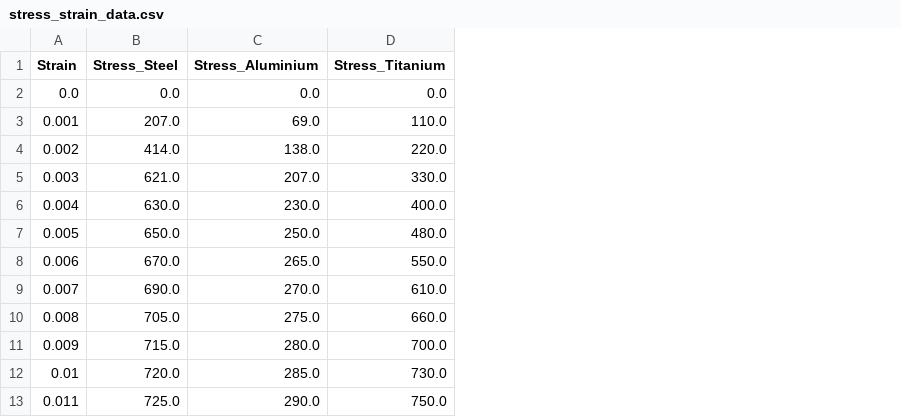
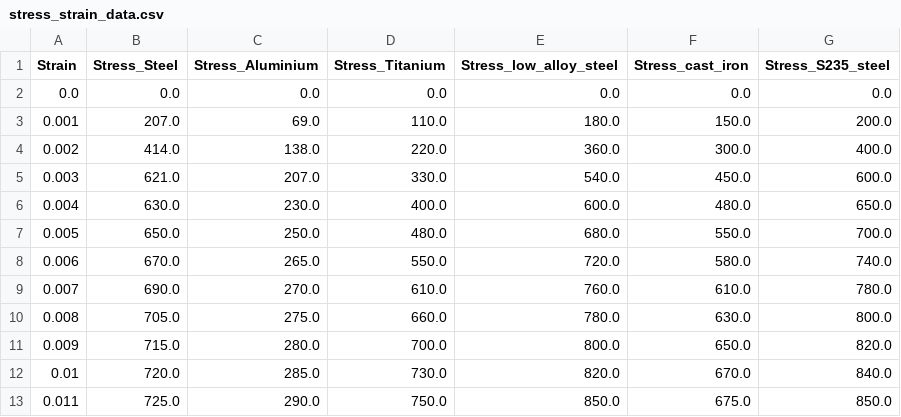
Before and after one commit to KarasTomas/Scientific-Paper-Figures, a CSV file: data/stress_strain_data.csv, drawn as a sheet; only a part is shown; the diff names each change by its address in the sheet, - before the commit and + after, or states it on an @@ line.

```diff
--- a/data/stress_strain_data.csv
+++ b/data/stress_strain_data.csv
+column E (Stress_low_alloy_steel), rows 2-13: 0.0 | 180.0 | 360.0 | 540.0 | 600.0 | 680.0 | 720.0 | 760.0 | 780.0 | 800.0 | 820.0 | 850.0
+column F (Stress_cast_iron), rows 2-13: 0.0 | 150.0 | 300.0 | 450.0 | 480.0 | 550.0 | 580.0 | 610.0 | 630.0 | 650.0 | 670.0 | 675.0
+column G (Stress_S235_steel), rows 2-13: 0.0 | 200.0 | 400.0 | 600.0 | 650.0 | 700.0 | 740.0 | 780.0 | 800.0 | 820.0 | 840.0 | 850.0
```
Also changed, not shown: 4 other files.
